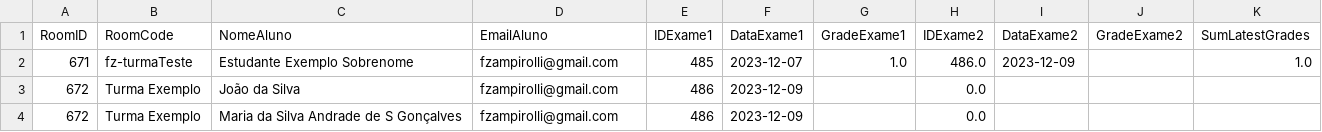
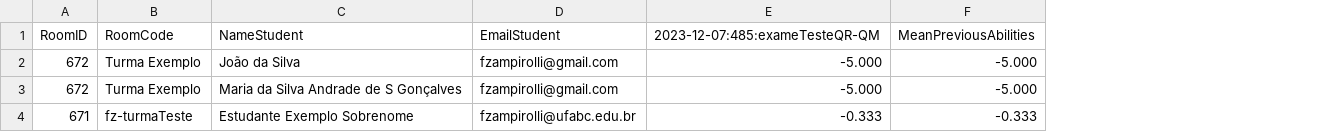
Before and after one commit to fzampirolli/MCTest-livro, a CSV file: examples-br/_e486_adap_SAT/_e486_varID_61093_adaptive_test.csv, drawn as a sheet; removed rows and columns are numbered as before the commit, all else as after; the diff names each change by its address in the sheet, - before the commit and + after, or states it on an @@ line.

```diff
--- a/examples-br/_e486_adap_SAT/_e486_varID_61093_adaptive_test.csv
+++ b/examples-br/_e486_adap_SAT/_e486_varID_61093_adaptive_test.csv
-column E (IDExame1), rows 3-4: 486 | 486
-column F (DataExame1), rows 3-4: 2023-12-09 | 2023-12-09
-column G (GradeExame1), empty
-column H (IDExame2), rows 3-4: 0.0 | 0.0
-column I (DataExame2), empty
-column J (GradeExame2), empty
-column K (SumLatestGrades), empty
+column E (2023-12-07:485:exameTesteQR-QM), rows 2-3: -5.000 | -5.000
+column F (MeanPreviousAbilities), rows 2-3: -5.000 | -5.000
-C1: NomeAluno
+C1: NameStudent
-D1: EmailAluno
+D1: EmailStudent
-row 2: 671 | fz-turmaTeste | Estudante Exemplo Sobrenome | fzampirolli@gmail.com | 485 | 2023-12-07 | 1.0 | 486.0 | 2023-12-09 |  | 1.0
+row 4: 671 | fz-turmaTeste | Estudante Exemplo Sobrenome | fzampirolli@ufabc.edu.br | -0.333 | -0.333
```
Also changed, not shown: 35 other files.
